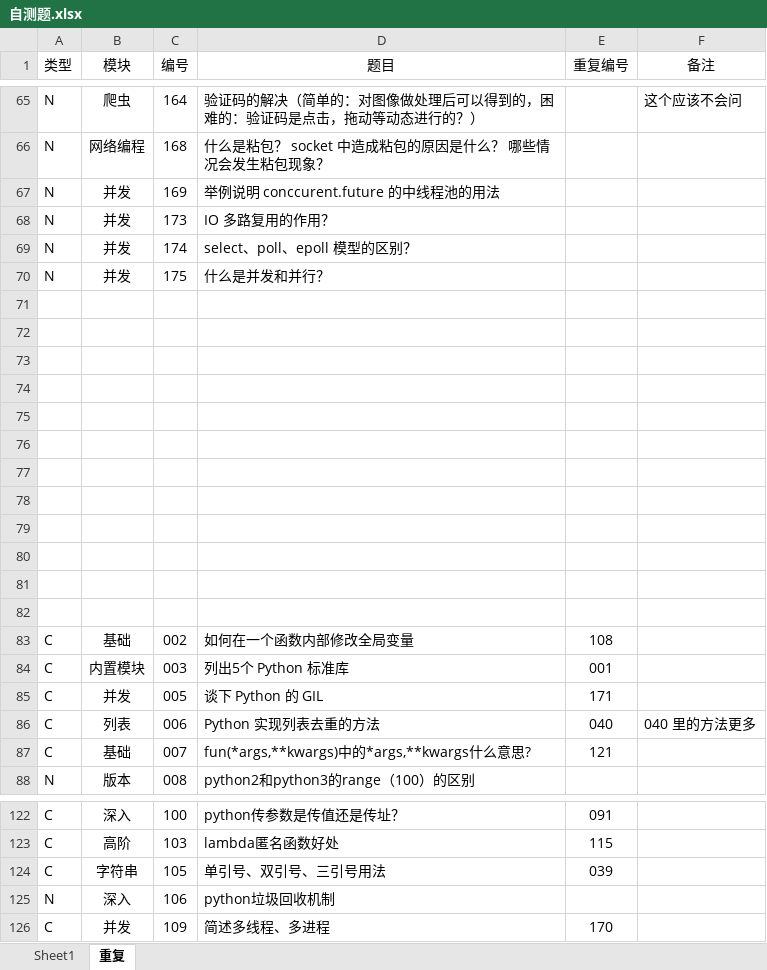
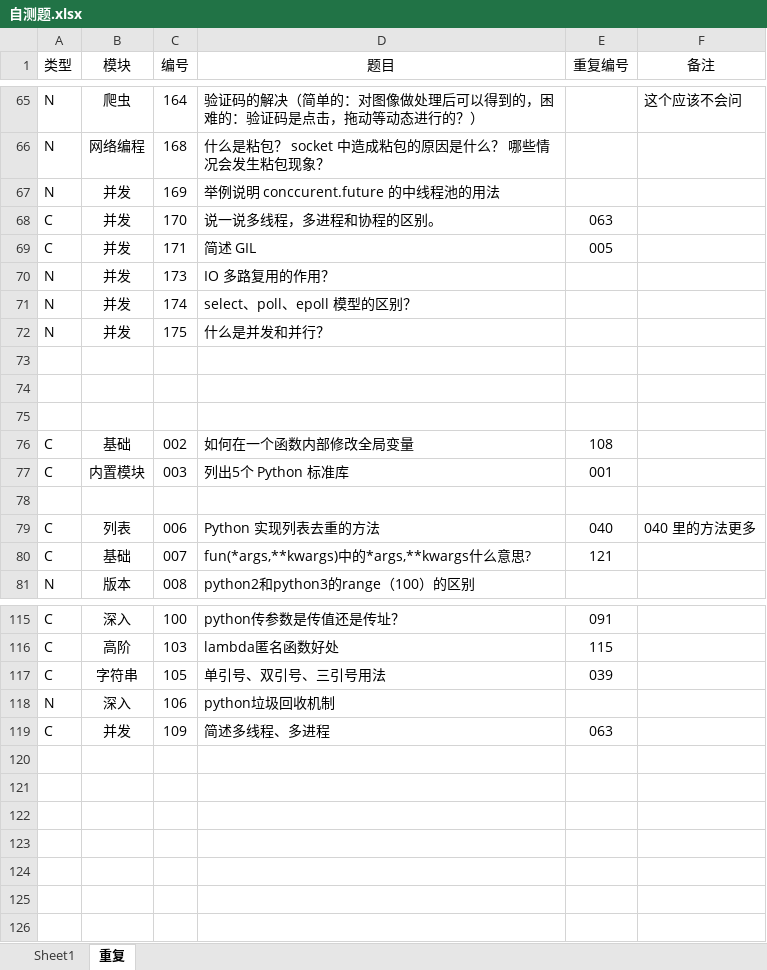
Before and after one commit to GregoryShen/00-Python, an Excel workbook: 017 面试题/自测题.xlsx, sheet 重复, drawn as a sheet; only a part is shown, gaps mark what is left out; values as stored, in another font and other column widths than the file's, no borders; removed rows and columns are numbered as before the commit, all else as after; the diff names each change by its address in the sheet, - before the commit and + after, or states it on an @@ line.

```diff
--- a/017 面试题/自测题.xlsx (sheet 重复)
+++ b/017 面试题/自测题.xlsx (sheet 重复)
+row 68: C | 并发 | 170 | 说一说多线程，多进程和协程的区别。 | 063
+row 69: C | 并发 | 171 | 简述 GIL | 005
-row 74: (empty)
-row 75: (empty)
-row 76: (empty)
-row 77: (empty)
-row 78: (empty)
-row 79: (empty)
-row 80: (empty)
-row 81: (empty)
-row 82: (empty)
-row 78: C | 并发 | 005 | 谈下 Python 的 GIL | 171
+row 78: (empty)
-E119 (重复编号): 170
+E119 (重复编号): 063
```
Also changed, not shown: sheet Sheet1, 3 other files.
